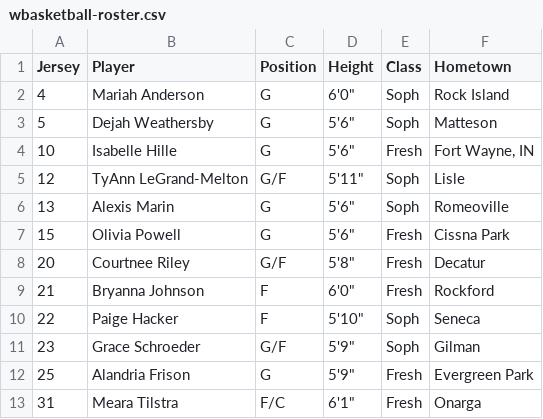
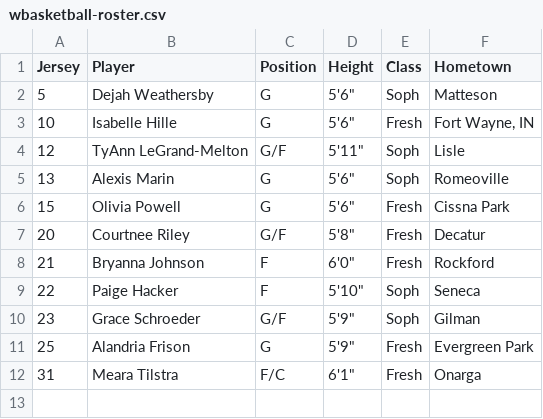
Before and after one commit to KankakeeCommunityCollege/athletics-mockup, a CSV file: _data/wbasketball-roster.csv, drawn as a sheet.

Commit message:
Updated '_data/wbasketball-roster.csv' via CloudCannon

```diff
--- a/_data/wbasketball-roster.csv
+++ b/_data/wbasketball-roster.csv
@@ -1,3 +1,2 @@
 Jersey,Player,Position,Height,Class,Hometown
-4,Mariah Anderson,G,"6'0""",Soph,Rock Island
 5,Dejah Weathersby,G,"5'6""",Soph,Matteson
```
